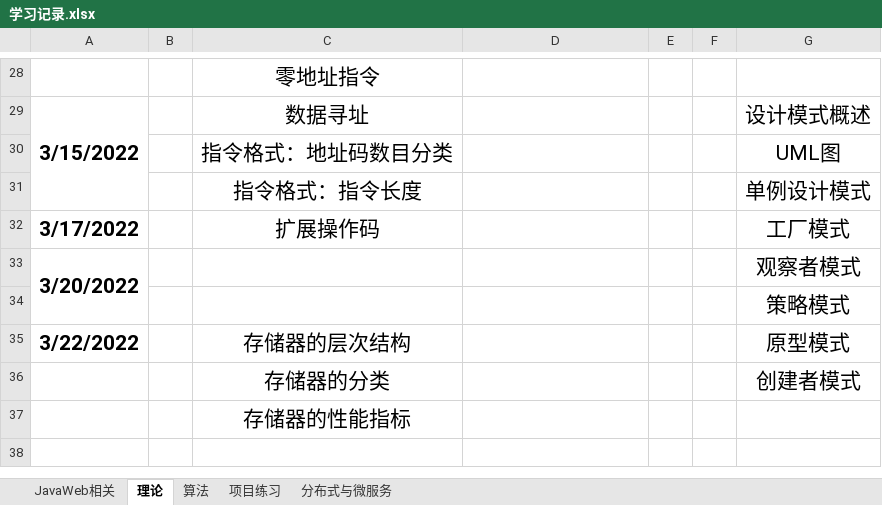
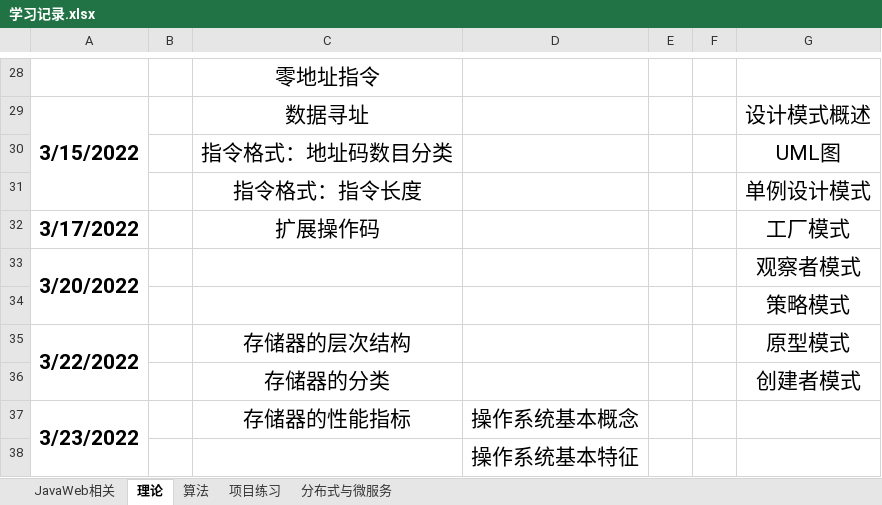
Before and after one commit to pollyer/ComputerLearningResources, an Excel workbook: 学习记录.xlsx, sheet 理论, drawn as a sheet; only a part is shown, gaps mark what is left out; values as stored, in another font and other column widths than the file's, no borders; the diff names each change by its address in the sheet, - before the commit and + after, or states it on an @@ line.

```diff
--- a/学习记录.xlsx (sheet 理论)
+++ b/学习记录.xlsx (sheet 理论)
+A35:A36 merged
-A37: (empty)
+A37: 3/23/2022
+A37:A38 merged
-D37: (empty)
+D37: 操作系统基本概念
+row 38:  |  |  | 操作系统基本特征
```
Also changed, not shown: sheet 算法, 12 other files.
